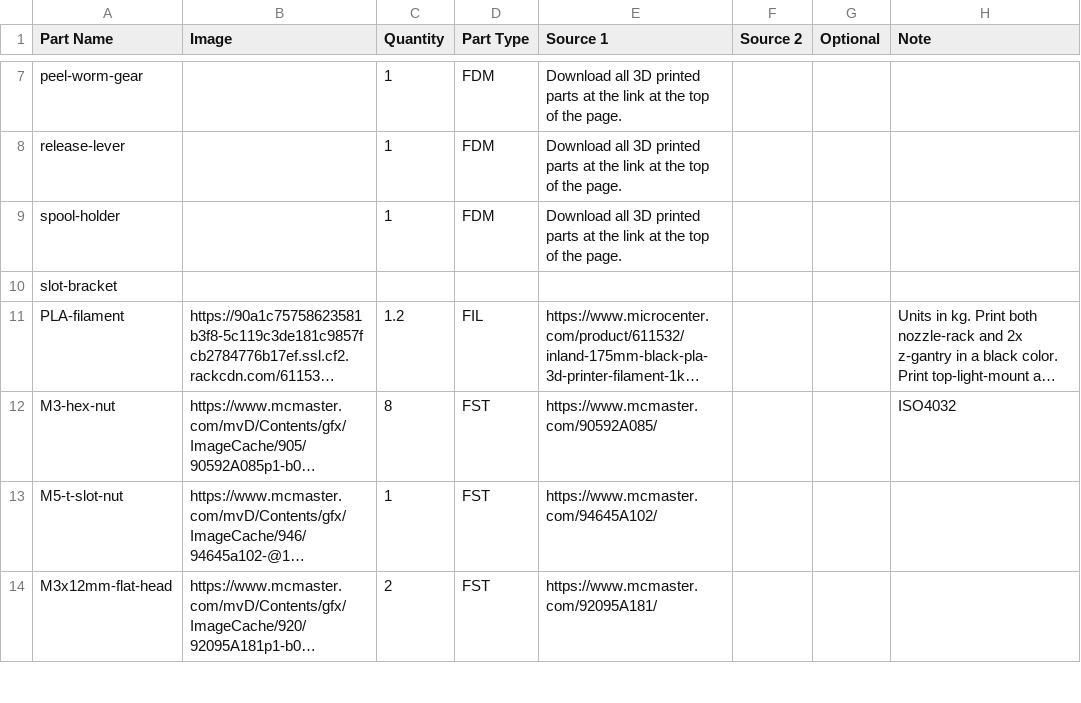
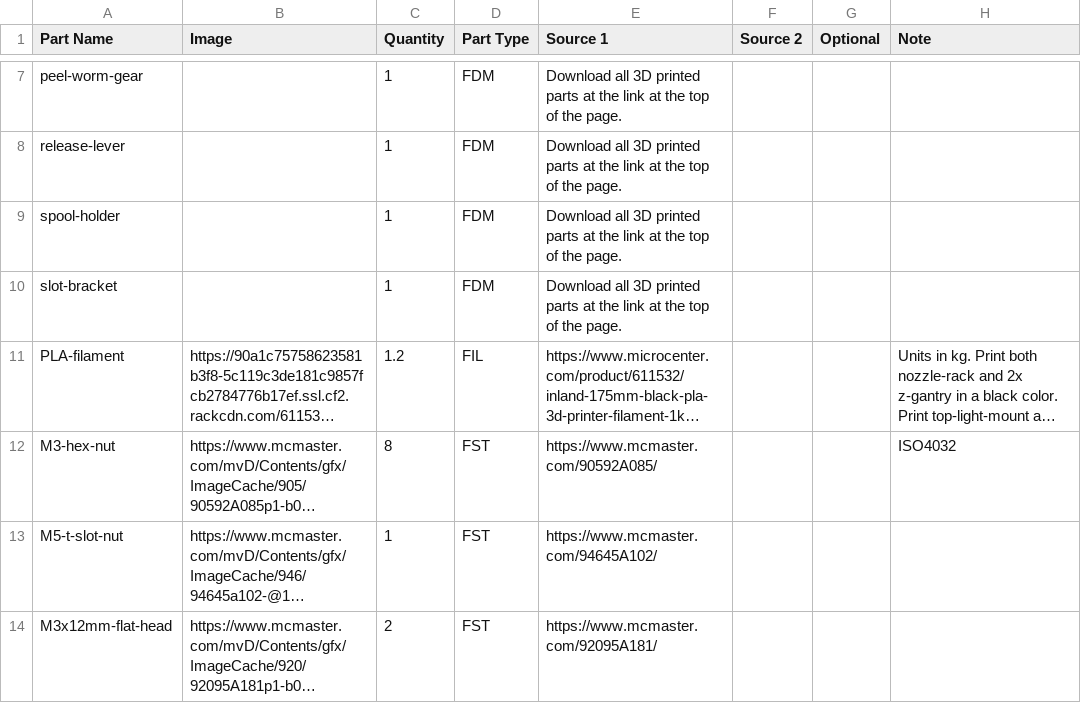
Before and after one commit to opulo-inc/feeder, a CSV file: bom.csv, drawn as a sheet; only a part is shown, gaps mark what is left out; long unchanged cells end in …; the diff names each change by its address in the sheet, - before the commit and + after, or states it on an @@ line.

```diff
--- a/bom.csv
+++ b/bom.csv
-C10 (Quantity): (empty)
+C10 (Quantity): 1
-D10 (Part Type): (empty)
+D10 (Part Type): FDM
-E10 (Source 1): (empty)
+E10 (Source 1): Download all 3D printed parts at the link at the top of the page.
```
Also changed, not shown: 1 other file.
